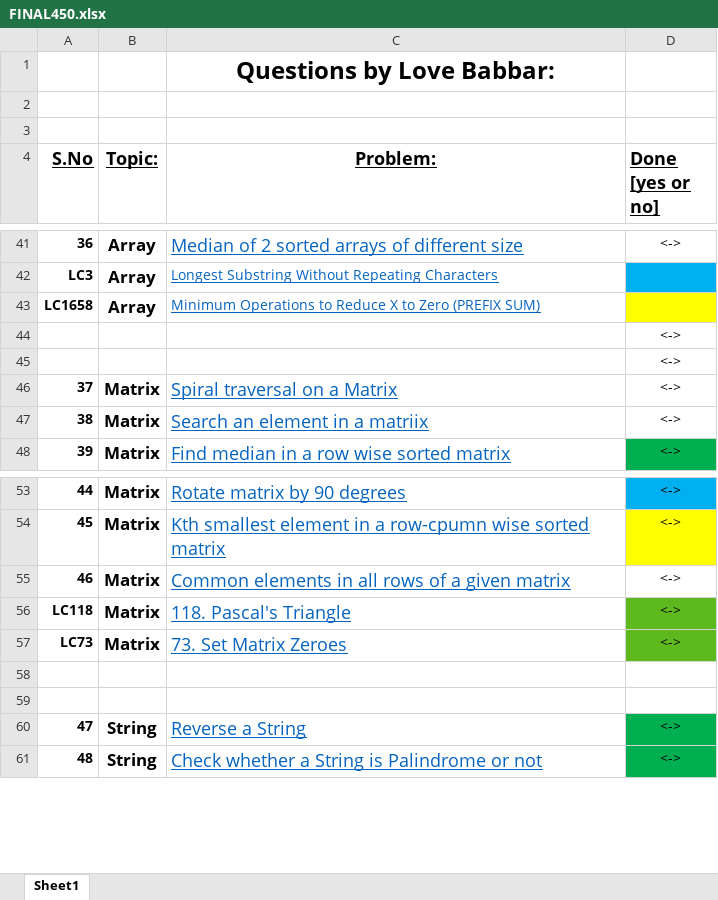
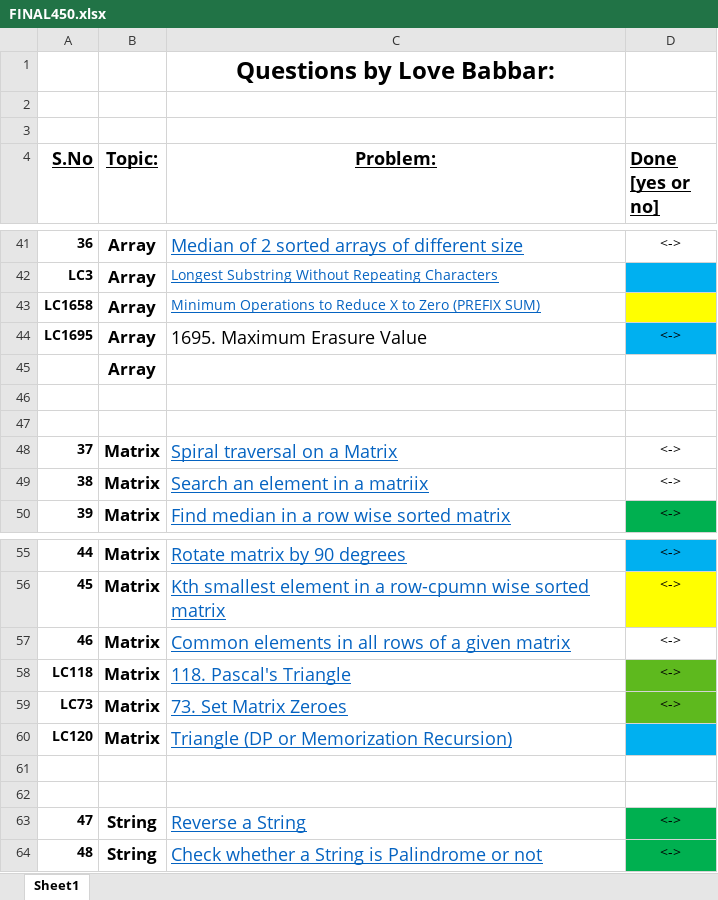
Before and after one commit to aryanagrawal22/DSA-Problem-Solving, an Excel workbook: FINAL450.xlsx, sheet Sheet1, drawn as a sheet; only a part is shown, gaps mark what is left out; values as stored, in another font and other column widths than the file's, no borders; addresses are those after the commit; the diff names each change by its address in the sheet, - before the commit and + after, or states it on an @@ line.

```diff
--- a/FINAL450.xlsx (sheet Sheet1)
+++ b/FINAL450.xlsx (sheet Sheet1)
+row 44: LC1695 | Array | 1695. Maximum Erasure Value | <->
+row 45:  | Array
-D46:D47 (Done [yes or no]): <->
+D46:D47 (Done [yes or no]): (empty)
+row 60: LC120 | Matrix | Triangle (DP or Memorization Recursion)
```
Also changed, not shown: 1 other file.
